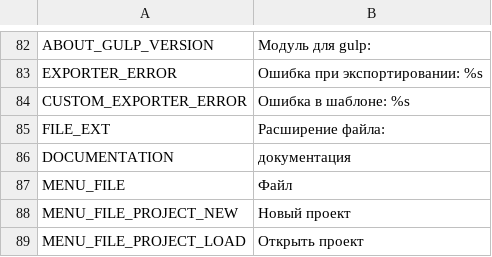
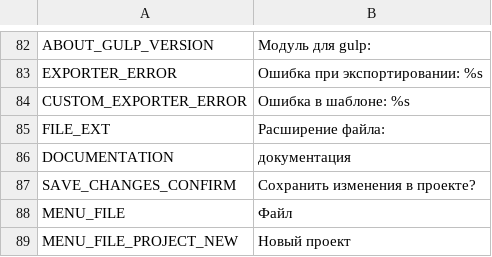
Before and after one commit to odrick/free-tex-packer, a CSV file: src/client/resources/static/localization/ru.csv, drawn as a sheet; only a part is shown, gaps mark what is left out; the shorter side is filled out with more unchanged rows.

```diff
--- a/src/client/resources/static/localization/ru.csv
+++ b/src/client/resources/static/localization/ru.csv
@@ -86,2 +86,3 @@ FILE_EXT;Расширение файла:
 DOCUMENTATION;документация
+SAVE_CHANGES_CONFIRM;Сохранить изменения в проекте?
 MENU_FILE;Файл
```
Also changed, not shown: src/client/resources/static/localization/en.csv, 4 other files.
